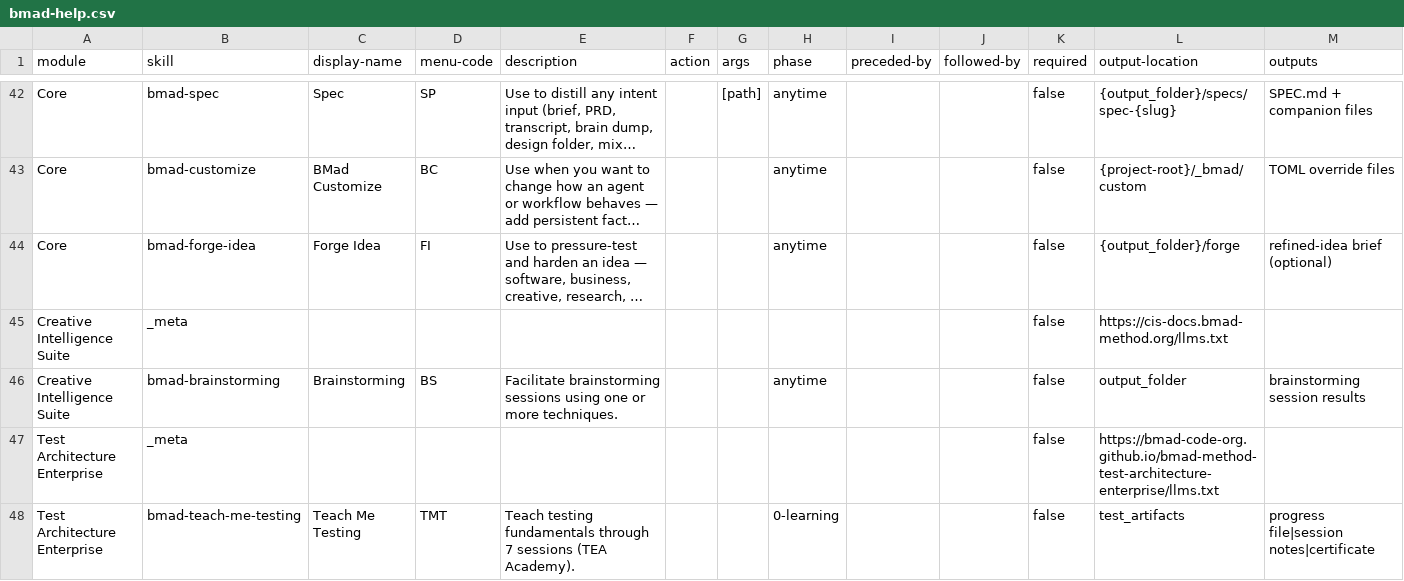
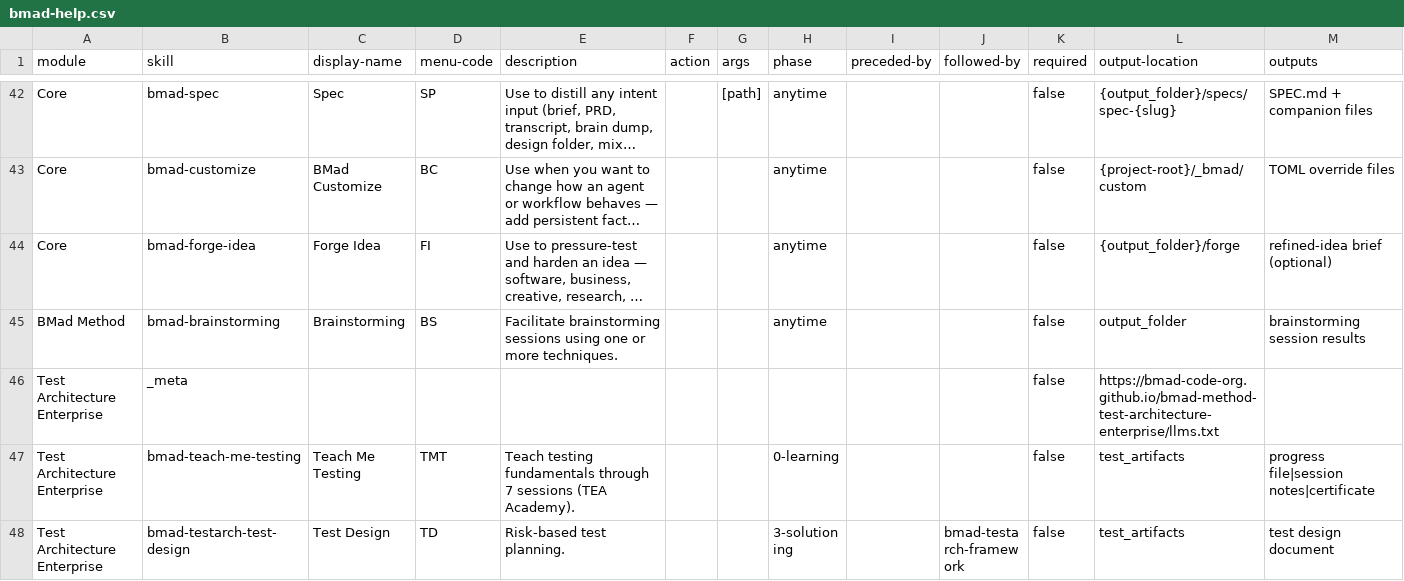
Before and after one commit to gednt/ControlEasy, a CSV file: _bmad/_config/bmad-help.csv, drawn as a sheet; only a part is shown, gaps mark what is left out; the shorter side is filled out with more unchanged rows; long unchanged cells end in …; removed rows and columns are numbered as before the commit, all else as after; the diff names each change by its address in the sheet, - before the commit and + after, or states it on an @@ line.

Commit message:
chore(bmad): re-label brainstorming help entry, drop CIS banner row

```diff
--- a/_bmad/_config/bmad-help.csv
+++ b/_bmad/_config/bmad-help.csv
-row 45: Creative Intelligence Suite | _meta |  |  |  |  |  |  |  |  | false | https://cis-docs.bmad-method.org/llms.txt
-A45 (module): Creative Intelligence Suite
+A45 (module): BMad Method
```
